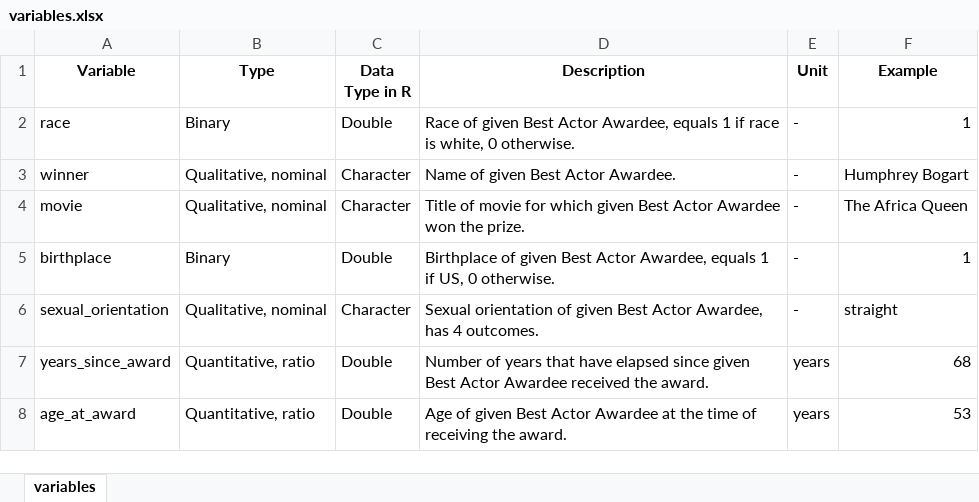
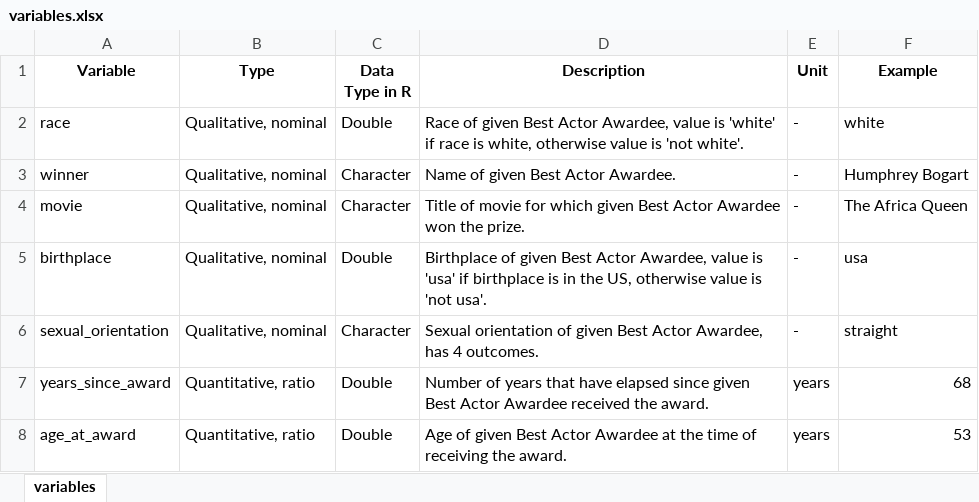
Before and after one commit to sulekata/Coding_1, an Excel workbook: Term_Project/data/variables.xlsx, sheet variables, drawn as a sheet; values as stored, in another font and other column widths than the file's, no borders; the diff names each change by its address in the sheet, - before the commit and + after, or states it on an @@ line.

Commit message:
modified variables.xlsx

```diff
--- a/Term_Project/data/variables.xlsx (sheet variables)
+++ b/Term_Project/data/variables.xlsx (sheet variables)
-B2 (Type): Binary
+B2 (Type): Qualitative, nominal
-D2 (Description): …Actor Awardee, equals 1 if race is white, 0 otherwise.
+D2 (Description): …Actor Awardee, value is 'white' if race is white, otherwise value is 'not white'.
-F2 (Example): 1
+F2 (Example): white
-B5 (Type): Binary
+B5 (Type): Qualitative, nominal
-D5 (Description): …Actor Awardee, equals 1 if US, 0 otherwise.
+D5 (Description): …Actor Awardee, value is 'usa' if birthplace is in the US, otherwise value is 'not usa'.
-F5 (Example): 1
+F5 (Example): usa
```
